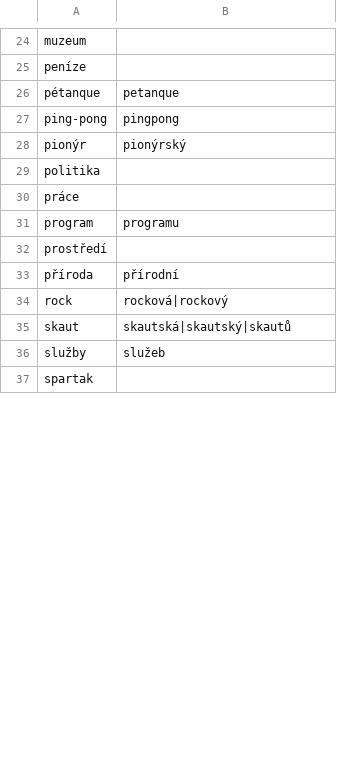
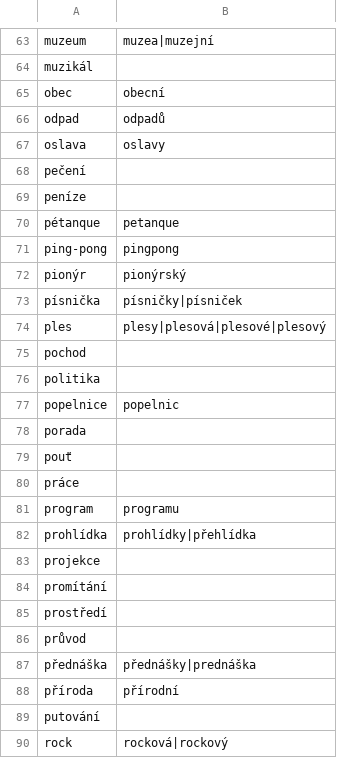
Before and after one commit to lenkahorvathova/map-of-events, a CSV file: resources/research/keywords.csv, drawn as a sheet; only a part is shown, gaps mark what is left out; the shorter side is filled out with more unchanged rows; addresses are those after the commit; the diff covers the shown part only; the diff names each change by its address in the sheet, - before the commit and + after, or states it on an @@ line.

```diff
--- a/resources/research/keywords.csv
+++ b/resources/research/keywords.csv
-B63: (empty)
+B63: muzea|muzejní
+row 64: muzikál
+row 65: obec | obecní
+row 66: odpad | odpadů
+row 67: oslava | oslavy
+row 68: pečení
+row 73: písnička | písničky|písniček
+row 74: ples | plesy|plesová|plesové|plesový
+row 75: pochod
+row 77: popelnice | popelnic
+row 78: porada
+row 79: pouť
+row 82: prohlídka | prohlídky|přehlídka
+row 83: projekce
+row 84: promítání
+row 86: průvod
+row 87: přednáška | přednášky|prednáška
+row 89: putování
```
Also changed, not shown: 69 added rows, 1 removed row and 7 edited cells elsewhere in this file, 6 other files.
